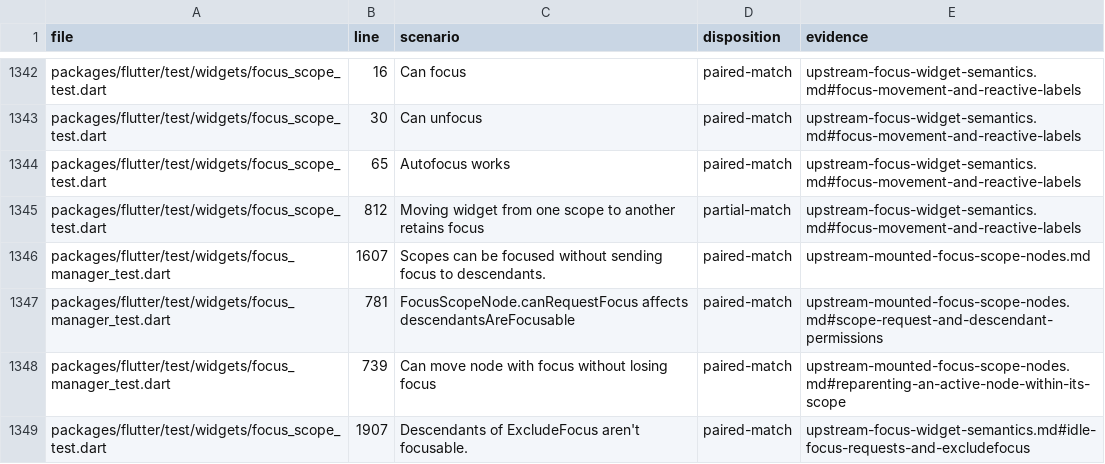
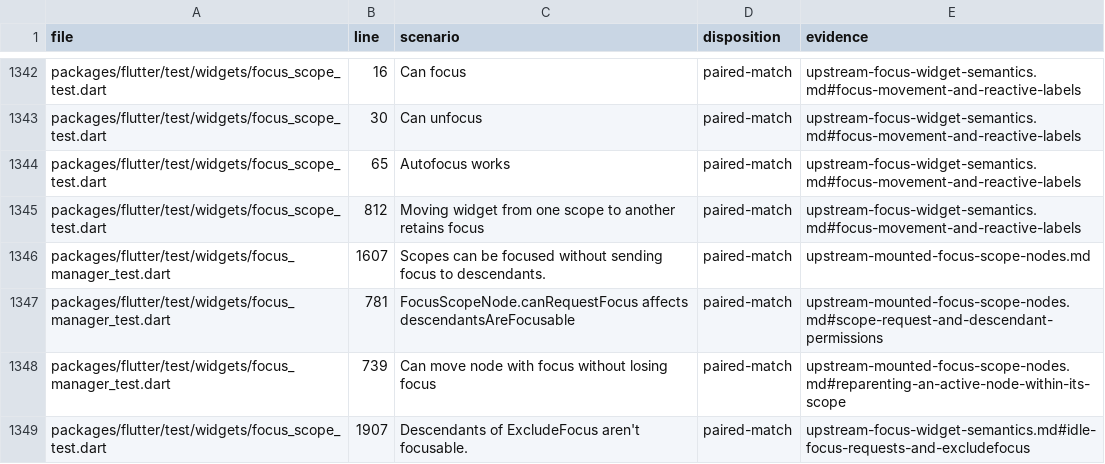
Before and after one commit to FabortLabs/incular, a TSV file: audits/flutter-3.50.0-parity/upstream-dispositions.tsv, drawn as a sheet; only a part is shown, gaps mark what is left out.

```diff
--- a/audits/flutter-3.50.0-parity/upstream-dispositions.tsv
+++ b/audits/flutter-3.50.0-parity/upstream-dispositions.tsv
@@ -1344,3 +1344,3 @@ packages/flutter/test/widgets/focus_scope_test.dart	30	Can unfocus	paired-match
 packages/flutter/test/widgets/focus_scope_test.dart	65	Autofocus works	paired-match	upstream-focus-widget-semantics.md#focus-movement-and-reactive-labels
-packages/flutter/test/widgets/focus_scope_test.dart	812	Moving widget from one scope to another retains focus	partial-match	upstream-focus-widget-semantics.md#focus-movement-and-reactive-labels
+packages/flutter/test/widgets/focus_scope_test.dart	812	Moving widget from one scope to another retains focus	paired-match	upstream-focus-widget-semantics.md#focus-movement-and-reactive-labels
 packages/flutter/test/widgets/focus_manager_test.dart	1607	Scopes can be focused without sending focus to descendants.	paired-match	upstream-mounted-focus-scope-nodes.md
```
Also changed, not shown: 2 other files.
